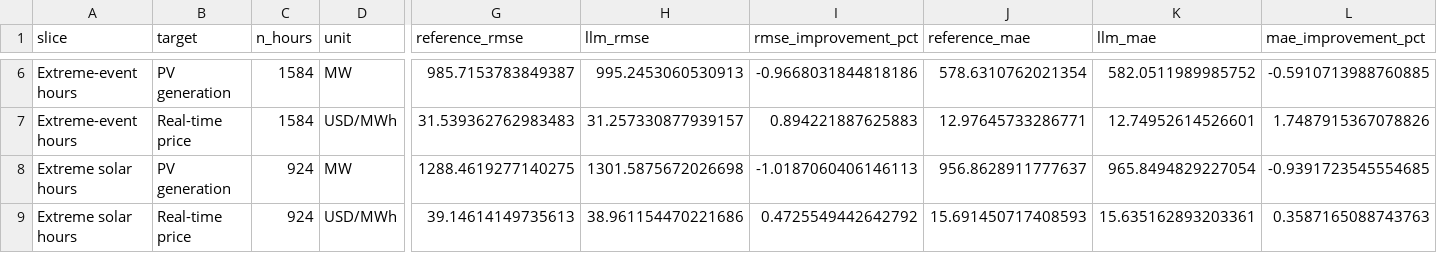
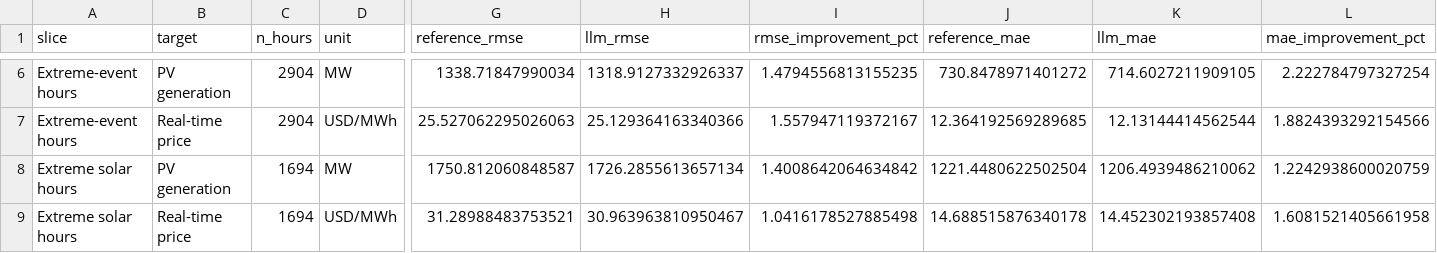
Before and after one commit to habahabadog/weather_narratives_to_solar_market_risk_decisions, a CSV file: data/forecast_slice_metrics.csv, drawn as a sheet; only a part is shown, gaps mark what is left out; the diff covers the shown part only; the diff names each change by its address in the sheet, - before the commit and + after, or states it on an @@ line.

```diff
--- a/data/forecast_slice_metrics.csv
+++ b/data/forecast_slice_metrics.csv
-C6:C7 (n_hours): 1584
+C6:C7 (n_hours): 2904
-G6 (reference_rmse): 985.7153783849387
+G6 (reference_rmse): 1338.71847990034
-H6 (llm_rmse): 995.2453060530913
+H6 (llm_rmse): 1318.9127332926337
-I6 (rmse_improvement_pct): -0.9668031844818186
+I6 (rmse_improvement_pct): 1.4794556813155235
-J6 (reference_mae): 578.6310762021354
+J6 (reference_mae): 730.8478971401272
-K6 (llm_mae): 582.0511989985752
+K6 (llm_mae): 714.6027211909105
-L6 (mae_improvement_pct): -0.5910713988760885
+L6 (mae_improvement_pct): 2.222784797327254
-G7 (reference_rmse): 31.539362762983483
+G7 (reference_rmse): 25.527062295026063
-H7 (llm_rmse): 31.257330877939157
+H7 (llm_rmse): 25.129364163340366
-I7 (rmse_improvement_pct): 0.894221887625883
+I7 (rmse_improvement_pct): 1.557947119372167
-J7 (reference_mae): 12.97645733286771
+J7 (reference_mae): 12.364192569289685
-K7 (llm_mae): 12.74952614526601
+K7 (llm_mae): 12.13144414562544
-L7 (mae_improvement_pct): 1.7487915367078826
+L7 (mae_improvement_pct): 1.8824393292154566
-C8:C9 (n_hours): 924
+C8:C9 (n_hours): 1694
-G8 (reference_rmse): 1288.4619277140275
+G8 (reference_rmse): 1750.812060848587
-H8 (llm_rmse): 1301.5875672026698
+H8 (llm_rmse): 1726.2855613657134
-I8 (rmse_improvement_pct): -1.0187060406146113
+I8 (rmse_improvement_pct): 1.4008642064634842
-J8 (reference_mae): 956.8628911777637
+J8 (reference_mae): 1221.4480622502504
-K8 (llm_mae): 965.8494829227054
+K8 (llm_mae): 1206.4939486210062
-L8 (mae_improvement_pct): -0.9391723545554685
+L8 (mae_improvement_pct): 1.2242938600020759
-G9 (reference_rmse): 39.14614149735613
+G9 (reference_rmse): 31.28988483753521
-H9 (llm_rmse): 38.961154470221686
+H9 (llm_rmse): 30.963963810950467
-I9 (rmse_improvement_pct): 0.4725549442642792
+I9 (rmse_improvement_pct): 1.0416178527885498
-J9 (reference_mae): 15.691450717408593
+J9 (reference_mae): 14.688515876340178
-K9 (llm_mae): 15.635162893203361
+K9 (llm_mae): 14.452302193857408
-L9 (mae_improvement_pct): 0.3587165088743763
+L9 (mae_improvement_pct): 1.6081521405661958
```
Also changed, not shown: 56 edited cells elsewhere in this file, data/decision_summary.csv, data/lp_weight_sensitivity.csv, 29 other files.
